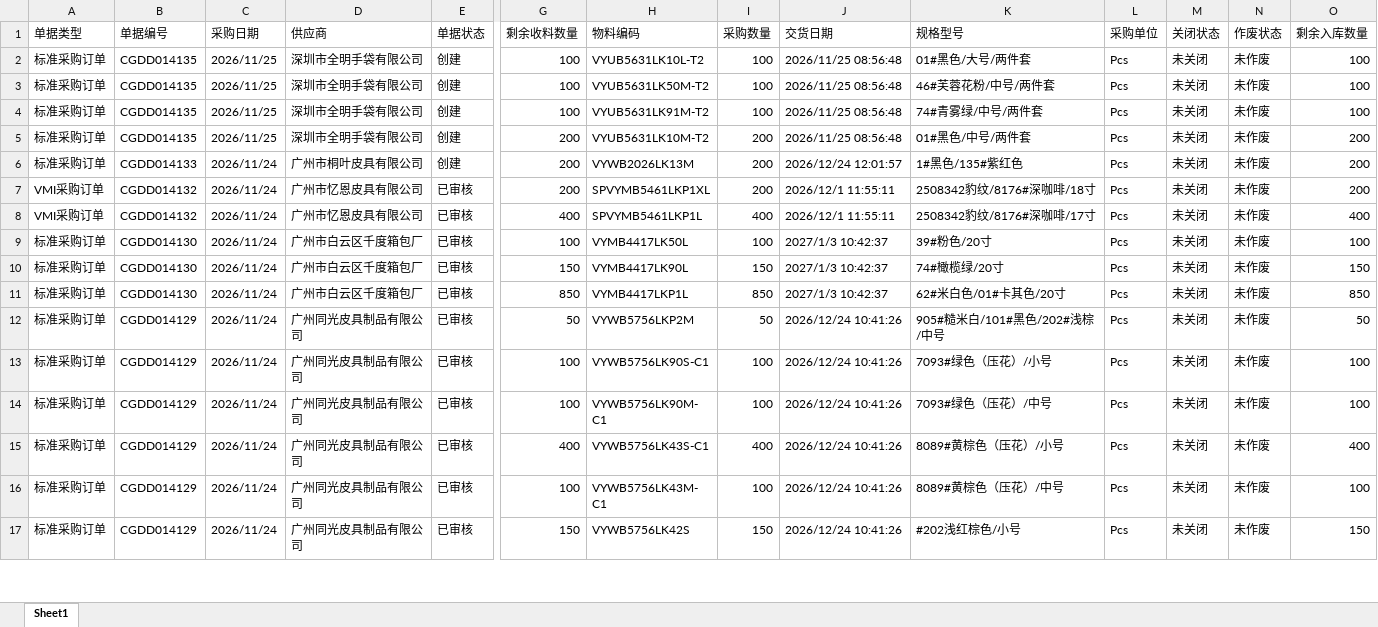
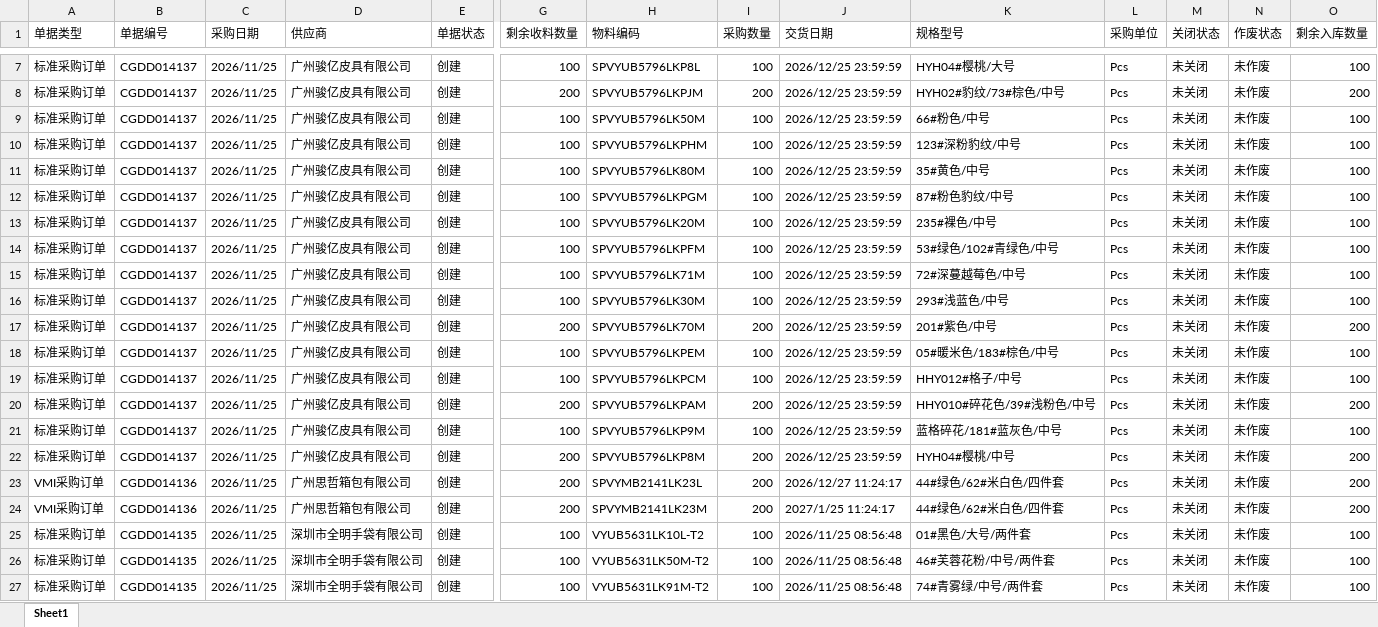
Before and after one commit to yikeqingsongguo/HY.supply-chain-management, an Excel workbook: src/采购订单.xlsx, sheet Sheet1, drawn as a sheet; only a part is shown, gaps mark what is left out; the shorter side is filled out with more unchanged rows; values as stored, in another font and other column widths than the file's, no borders; rows hold the shown columns only; the diff covers the shown part only; the diff names each change by its address in the sheet, - before the commit and + after, or states it on an @@ line.

```diff
--- a/src/采购订单.xlsx (sheet Sheet1)
+++ b/src/采购订单.xlsx (sheet Sheet1)
+row 7: 标准采购订单 | CGDD014137 | 2026/11/25 | 广州骏亿皮具有限公司 | 创建 | 100 | SPVYUB5796LKP8L | 100 | 2026/12/25 23:59:59 | HYH04#樱桃/大号 | Pcs | 未关闭 | 未作废 | 100
+row 8: 标准采购订单 | CGDD014137 | 2026/11/25 | 广州骏亿皮具有限公司 | 创建 | 200 | SPVYUB5796LKPJM | 200 | 2026/12/25 23:59:59 | HYH02#豹纹/73#棕色/中号 | Pcs | 未关闭 | 未作废 | 200
+row 9: 标准采购订单 | CGDD014137 | 2026/11/25 | 广州骏亿皮具有限公司 | 创建 | 100 | SPVYUB5796LK50M | 100 | 2026/12/25 23:59:59 | 66#粉色/中号 | Pcs | 未关闭 | 未作废 | 100
+row 10: 标准采购订单 | CGDD014137 | 2026/11/25 | 广州骏亿皮具有限公司 | 创建 | 100 | SPVYUB5796LKPHM | 100 | 2026/12/25 23:59:59 | 123#深粉豹纹/中号 | Pcs | 未关闭 | 未作废 | 100
+row 11: 标准采购订单 | CGDD014137 | 2026/11/25 | 广州骏亿皮具有限公司 | 创建 | 100 | SPVYUB5796LK80M | 100 | 2026/12/25 23:59:59 | 35#黄色/中号 | Pcs | 未关闭 | 未作废 | 100
+row 12: 标准采购订单 | CGDD014137 | 2026/11/25 | 广州骏亿皮具有限公司 | 创建 | 100 | SPVYUB5796LKPGM | 100 | 2026/12/25 23:59:59 | 87#粉色豹纹/中号 | Pcs | 未关闭 | 未作废 | 100
+row 13: 标准采购订单 | CGDD014137 | 2026/11/25 | 广州骏亿皮具有限公司 | 创建 | 100 | SPVYUB5796LK20M | 100 | 2026/12/25 23:59:59 | 235#裸色/中号 | Pcs | 未关闭 | 未作废 | 100
+row 14: 标准采购订单 | CGDD014137 | 2026/11/25 | 广州骏亿皮具有限公司 | 创建 | 100 | SPVYUB5796LKPFM | 100 | 2026/12/25 23:59:59 | 53#绿色/102#青绿色/中号 | Pcs | 未关闭 | 未作废 | 100
+row 15: 标准采购订单 | CGDD014137 | 2026/11/25 | 广州骏亿皮具有限公司 | 创建 | 100 | SPVYUB5796LK71M | 100 | 2026/12/25 23:59:59 | 72#深蔓越莓色/中号 | Pcs | 未关闭 | 未作废 | 100
+row 16: 标准采购订单 | CGDD014137 | 2026/11/25 | 广州骏亿皮具有限公司 | 创建 | 100 | SPVYUB5796LK30M | 100 | 2026/12/25 23:59:59 | 293#浅蓝色/中号 | Pcs | 未关闭 | 未作废 | 100
+row 17: 标准采购订单 | CGDD014137 | 2026/11/25 | 广州骏亿皮具有限公司 | 创建 | 200 | SPVYUB5796LK70M | 200 | 2026/12/25 23:59:59 | 201#紫色/中号 | Pcs | 未关闭 | 未作废 | 200
+row 18: 标准采购订单 | CGDD014137 | 2026/11/25 | 广州骏亿皮具有限公司 | 创建 | 100 | SPVYUB5796LKPEM | 100 | 2026/12/25 23:59:59 | 05#暖米色/183#棕色/中号 | Pcs | 未关闭 | 未作废 | 100
+row 19: 标准采购订单 | CGDD014137 | 2026/11/25 | 广州骏亿皮具有限公司 | 创建 | 100 | SPVYUB5796LKPCM | 100 | 2026/12/25 23:59:59 | HHY012#格子/中号 | Pcs | 未关闭 | 未作废 | 100
+row 20: 标准采购订单 | CGDD014137 | 2026/11/25 | 广州骏亿皮具有限公司 | 创建 | 200 | SPVYUB5796LKPAM | 200 | 2026/12/25 23:59:59 | HHY010#碎花色/39#浅粉色/中号 | Pcs | 未关闭 | 未作废 | 200
+row 21: 标准采购订单 | CGDD014137 | 2026/11/25 | 广州骏亿皮具有限公司 | 创建 | 100 | SPVYUB5796LKP9M | 100 | 2026/12/25 23:59:59 | 蓝格碎花/181#蓝灰色/中号 | Pcs | 未关闭 | 未作废 | 100
+row 22: 标准采购订单 | CGDD014137 | 2026/11/25 | 广州骏亿皮具有限公司 | 创建 | 200 | SPVYUB5796LKP8M | 200 | 2026/12/25 23:59:59 | HYH04#樱桃/中号 | Pcs | 未关闭 | 未作废 | 200
+row 23: VMI采购订单 | CGDD014136 | 2026/11/25 | 广州思哲箱包有限公司 | 创建 | 200 | SPVYMB2141LK23L | 200 | 2026/12/27 11:24:17 | 44#绿色/62#米白色/四件套 | Pcs | 未关闭 | 未作废 | 200
+row 24: VMI采购订单 | CGDD014136 | 2026/11/25 | 广州思哲箱包有限公司 | 创建 | 200 | SPVYMB2141LK23M | 200 | 2027/1/25 11:24:17 | 44#绿色/62#米白色/四件套 | Pcs | 未关闭 | 未作废 | 200
```
Also changed, not shown: 6 added rows, 14 removed rows and 44 edited cells elsewhere in this sheet, src/otd_apply.xlsx, src/otd_recv.xlsx, 6 other files.
